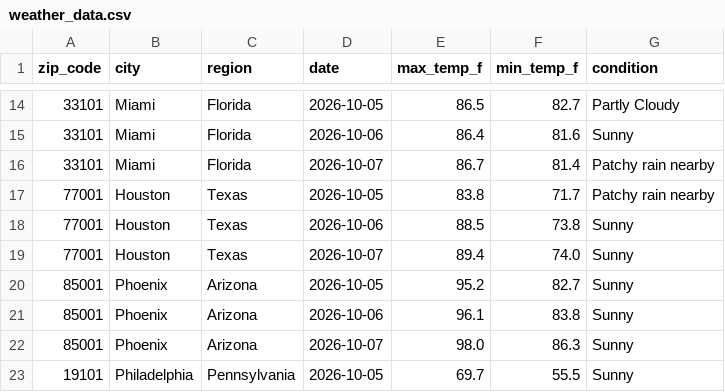
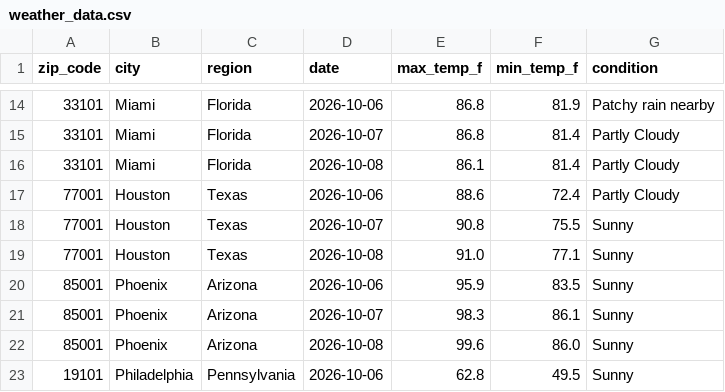
Before and after one commit to DanielDistor/weather-api-pipeline, a CSV file: weather_data.csv, drawn as a sheet; only a part is shown, gaps mark what is left out; the diff covers the shown part only.

```diff
--- a/weather_data.csv
+++ b/weather_data.csv
@@ -14,10 +14,10 @@ zip_code,city,region,date,max_temp_f,min_temp_f,condition
-33101,Miami,Florida,2026-10-05,86.5,82.7,Partly Cloudy
-33101,Miami,Florida,2026-10-06,86.4,81.6,Sunny
-33101,Miami,Florida,2026-10-07,86.7,81.4,Patchy rain nearby
-77001,Houston,Texas,2026-10-05,83.8,71.7,Patchy rain nearby
-77001,Houston,Texas,2026-10-06,88.5,73.8,Sunny
-77001,Houston,Texas,2026-10-07,89.4,74.0,Sunny
-85001,Phoenix,Arizona,2026-10-05,95.2,82.7,Sunny
-85001,Phoenix,Arizona,2026-10-06,96.1,83.8,Sunny
-85001,Phoenix,Arizona,2026-10-07,98.0,86.3,Sunny
-19101,Philadelphia,Pennsylvania,2026-10-05,69.7,55.5,Sunny
+33101,Miami,Florida,2026-10-06,86.8,81.9,Patchy rain nearby
+33101,Miami,Florida,2026-10-07,86.8,81.4,Partly Cloudy
+33101,Miami,Florida,2026-10-08,86.1,81.4,Partly Cloudy
+77001,Houston,Texas,2026-10-06,88.6,72.4,Partly Cloudy
+77001,Houston,Texas,2026-10-07,90.8,75.5,Sunny
+77001,Houston,Texas,2026-10-08,91.0,77.1,Sunny
+85001,Phoenix,Arizona,2026-10-06,95.9,83.5,Sunny
+85001,Phoenix,Arizona,2026-10-07,98.3,86.1,Sunny
+85001,Phoenix,Arizona,2026-10-08,99.6,86.0,Sunny
+19101,Philadelphia,Pennsylvania,2026-10-06,62.8,49.5,Sunny
```
Also changed, not shown: 1 added row, 1 removed row and 148 edited cells elsewhere in this file.
